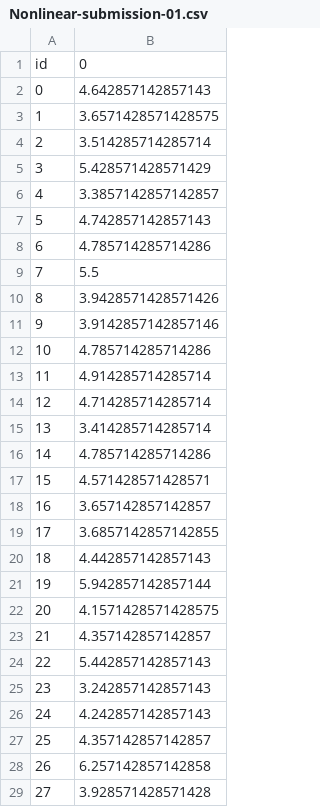
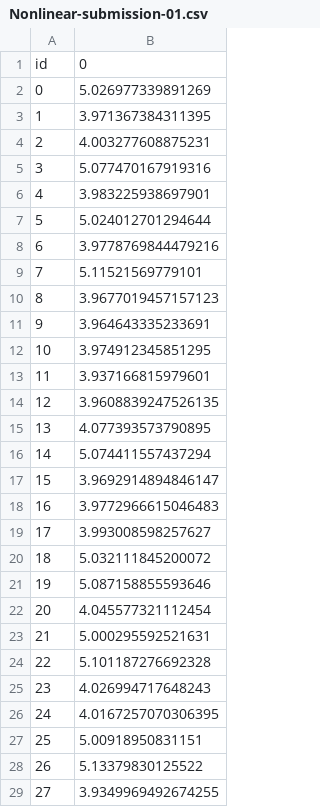
Before and after one commit to VicentF/AA-projects-2, a CSV file: FinalEvaluations/Nonlinear-submission-01.csv, drawn as a sheet; only a part is shown; the diff covers the shown part only.

Commit message:
data visualization

```diff
--- a/FinalEvaluations/Nonlinear-submission-01.csv
+++ b/FinalEvaluations/Nonlinear-submission-01.csv
@@ -1,29 +1,29 @@
 id,0
-0,4.642857142857143
-1,3.6571428571428575
-2,3.514285714285714
-3,5.428571428571429
-4,3.3857142857142857
-5,4.742857142857143
-6,4.785714285714286
-7,5.5
-8,3.9428571428571426
-9,3.9142857142857146
-10,4.785714285714286
-11,4.914285714285714
-12,4.714285714285714
-13,3.414285714285714
-14,4.785714285714286
-15,4.571428571428571
-16,3.657142857142857
-17,3.6857142857142855
-18,4.442857142857143
-19,5.942857142857144
-20,4.1571428571428575
-21,4.357142857142857
-22,5.442857142857143
-23,3.242857142857143
-24,4.242857142857143
-25,4.357142857142857
-26,6.257142857142858
-27,3.928571428571428
+0,5.026977339891269
+1,3.971367384311395
+2,4.003277608875231
+3,5.077470167919316
+4,3.983225938697901
+5,5.024012701294644
+6,3.9778769844479216
+7,5.11521569779101
+8,3.9677019457157123
+9,3.964643335233691
+10,3.974912345851295
+11,3.937166815979601
+12,3.9608839247526135
+13,4.077393573790895
+14,5.074411557437294
+15,3.9692914894846147
+16,3.9772966615046483
+17,3.993008598257627
+18,5.032111845200072
+19,5.087158855593646
+20,4.045577321112454
+21,5.000295592521631
+22,5.101187276692328
+23,4.026994717648243
+24,4.0167257070306395
+25,5.00918950831151
+26,5.13379830125522
+27,3.9349969492674255
```
Also changed, not shown: 72 edited cells elsewhere in this file, FinalEvaluations/Nonlinear-submission-00.csv, 2 other files.
